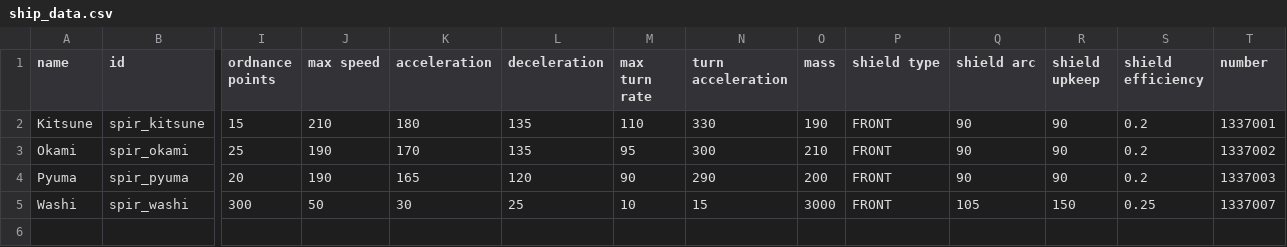
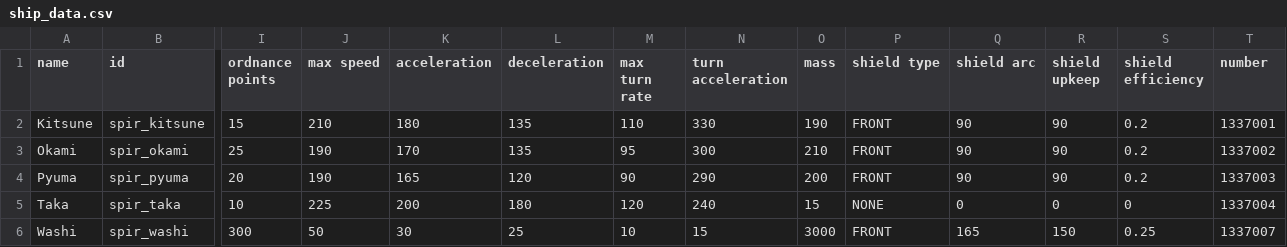
Before and after one commit to Trylobot/starsector-mods, a CSV file: spacepirates/data/hulls/ship_data.csv, drawn as a sheet; only a part is shown, gaps mark what is left out; addresses are those after the commit; rows hold the shown columns only; the diff names each change by its address in the sheet, - before the commit and + after, or states it on an @@ line.

```diff
--- a/spacepirates/data/hulls/ship_data.csv
+++ b/spacepirates/data/hulls/ship_data.csv
+row 5: Taka | spir_taka | 10 | 225 | 200 | 180 | 120 | 240 | 15 | NONE | 0 | 0 | 0 | 1337004
-Q6 (shield arc): 105
+Q6 (shield arc): 165
```
Also changed, not shown: 12 other files.
